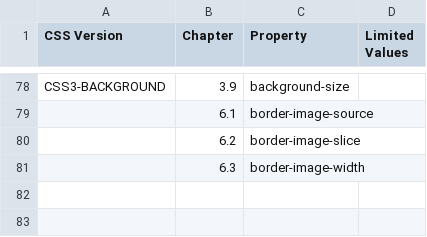
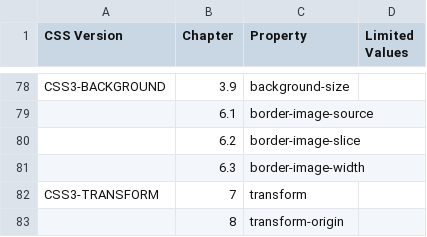
Before and after one commit to Samsung/starfish, a CSV file: tool/pixel_test/supportCSSList.csv, drawn as a sheet; only a part is shown, gaps mark what is left out.

Commit message:
Modify testset_checker to support css tests

```diff
--- a/tool/pixel_test/supportCSSList.csv
+++ b/tool/pixel_test/supportCSSList.csv
@@ -81 +81,3 @@ CSS3-BACKGROUND  , 3.9       , background-size
                  , 6.3       , border-image-width
+CSS3-TRANSFORM   , 7         , transform             ,
+                 , 8         , transform-origin
```
Also changed, not shown: tool/pixel_test/supportHTMLList.csv, 6 other files.
